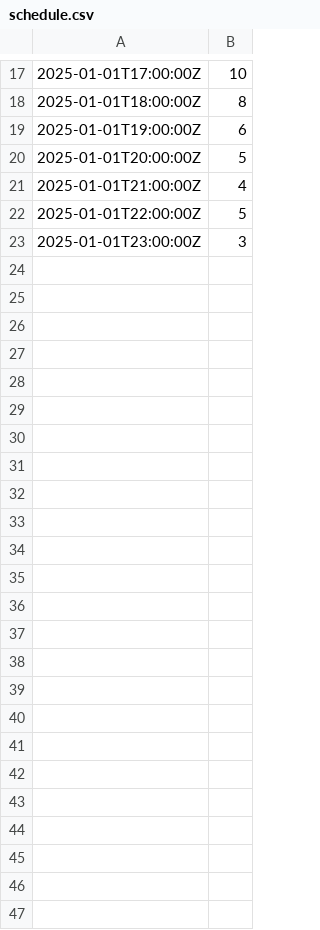
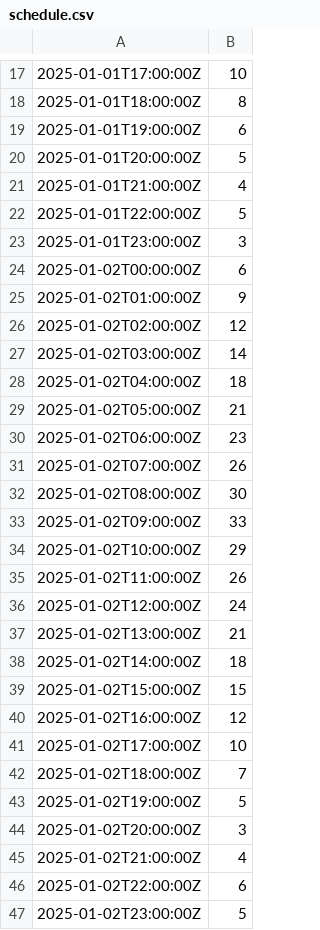
Before and after one commit to paulinalasz/ChandelierActualHeight, a CSV file: schedule.csv, drawn as a sheet; only a part is shown, gaps mark what is left out.

Commit message:
Extend schedule so that more than 1 day is covered

```diff
--- a/schedule.csv
+++ b/schedule.csv
@@ -23 +23,25 @@
 2025-01-01T23:00:00Z,3
+2025-01-02T00:00:00Z,6
+2025-01-02T01:00:00Z,9
+2025-01-02T02:00:00Z,12
+2025-01-02T03:00:00Z,14
+2025-01-02T04:00:00Z,18
+2025-01-02T05:00:00Z,21
+2025-01-02T06:00:00Z,23
+2025-01-02T07:00:00Z,26
+2025-01-02T08:00:00Z,30
+2025-01-02T09:00:00Z,33
+2025-01-02T10:00:00Z,29
+2025-01-02T11:00:00Z,26
+2025-01-02T12:00:00Z,24
+2025-01-02T13:00:00Z,21
+2025-01-02T14:00:00Z,18
+2025-01-02T15:00:00Z,15
+2025-01-02T16:00:00Z,12
+2025-01-02T17:00:00Z,10
+2025-01-02T18:00:00Z,7
+2025-01-02T19:00:00Z,5
+2025-01-02T20:00:00Z,3
+2025-01-02T21:00:00Z,4
+2025-01-02T22:00:00Z,6
+2025-01-02T23:00:00Z,5
```
Also changed, not shown: output.csv.
